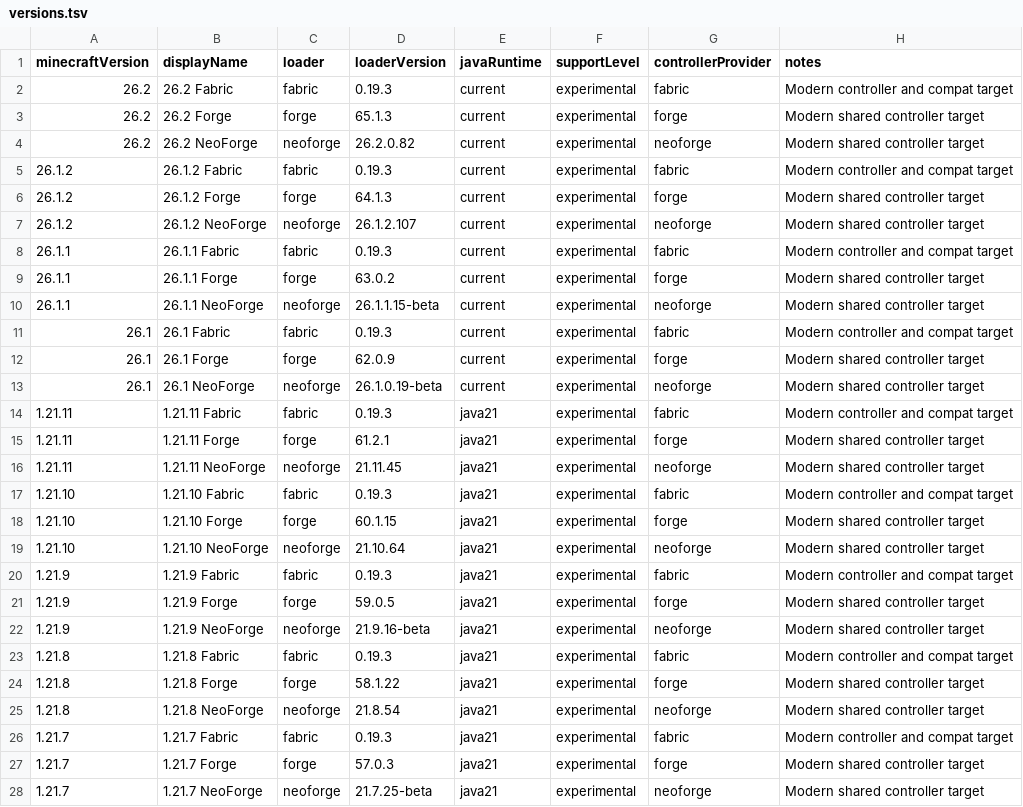
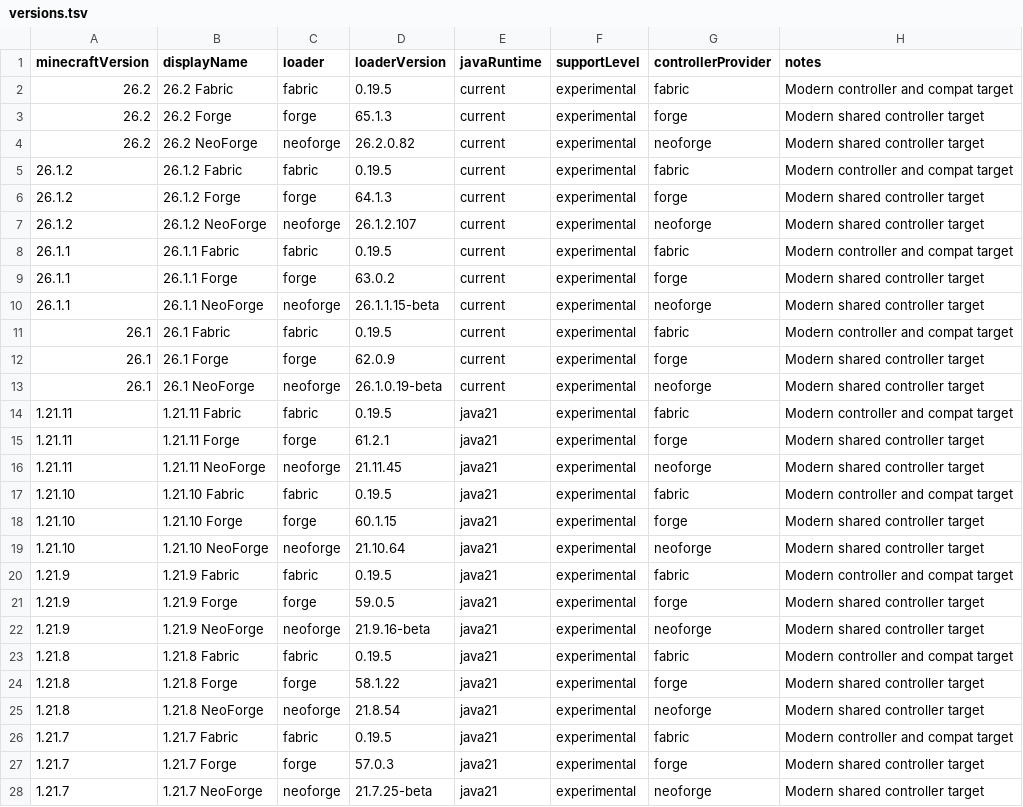
Before and after one commit to erjezuh/JavaUWP, a TSV file: config/versions.tsv, drawn as a sheet; only a part is shown; the diff covers the shown part only.

Commit message:
bump fabric loader to 0.19.5 on every fabric target - bring in the new update from local branch

```diff
--- a/config/versions.tsv
+++ b/config/versions.tsv
@@ -1,27 +1,27 @@
 minecraftVersion	displayName	loader	loaderVersion	javaRuntime	supportLevel	controllerProvider	notes
-26.2	26.2 Fabric	fabric	0.19.3	current	experimental	fabric	Modern controller and compat target
+26.2	26.2 Fabric	fabric	0.19.5	current	experimental	fabric	Modern controller and compat target
 26.2	26.2 Forge	forge	65.1.3	current	experimental	forge	Modern shared controller target
 26.2	26.2 NeoForge	neoforge	26.2.0.82	current	experimental	neoforge	Modern shared controller target
-26.1.2	26.1.2 Fabric	fabric	0.19.3	current	experimental	fabric	Modern controller and compat target
+26.1.2	26.1.2 Fabric	fabric	0.19.5	current	experimental	fabric	Modern controller and compat target
 26.1.2	26.1.2 Forge	forge	64.1.3	current	experimental	forge	Modern shared controller target
 26.1.2	26.1.2 NeoForge	neoforge	26.1.2.107	current	experimental	neoforge	Modern shared controller target
-26.1.1	26.1.1 Fabric	fabric	0.19.3	current	experimental	fabric	Modern controller and compat target
+26.1.1	26.1.1 Fabric	fabric	0.19.5	current	experimental	fabric	Modern controller and compat target
 26.1.1	26.1.1 Forge	forge	63.0.2	current	experimental	forge	Modern shared controller target
 26.1.1	26.1.1 NeoForge	neoforge	26.1.1.15-beta	current	experimental	neoforge	Modern shared controller target
-26.1	26.1 Fabric	fabric	0.19.3	current	experimental	fabric	Modern controller and compat target
+26.1	26.1 Fabric	fabric	0.19.5	current	experimental	fabric	Modern controller and compat target
 26.1	26.1 Forge	forge	62.0.9	current	experimental	forge	Modern shared controller target
 26.1	26.1 NeoForge	neoforge	26.1.0.19-beta	current	experimental	neoforge	Modern shared controller target
-1.21.11	1.21.11 Fabric	fabric	0.19.3	java21	experimental	fabric	Modern controller and compat target
+1.21.11	1.21.11 Fabric	fabric	0.19.5	java21	experimental	fabric	Modern controller and compat target
 1.21.11	1.21.11 Forge	forge	61.2.1	java21	experimental	forge	Modern shared controller target
 1.21.11	1.21.11 NeoForge	neoforge	21.11.45	java21	experimental	neoforge	Modern shared controller target
-1.21.10	1.21.10 Fabric	fabric	0.19.3	java21	experimental	fabric	Modern controller and compat target
+1.21.10	1.21.10 Fabric	fabric	0.19.5	java21	experimental	fabric	Modern controller and compat target
 1.21.10	1.21.10 Forge	forge	60.1.15	java21	experimental	forge	Modern shared controller target
 1.21.10	1.21.10 NeoForge	neoforge	21.10.64	java21	experimental	neoforge	Modern shared controller target
-1.21.9	1.21.9 Fabric	fabric	0.19.3	java21	experimental	fabric	Modern controller and compat target
+1.21.9	1.21.9 Fabric	fabric	0.19.5	java21	experimental	fabric	Modern controller and compat target
 1.21.9	1.21.9 Forge	forge	59.0.5	java21	experimental	forge	Modern shared controller target
 1.21.9	1.21.9 NeoForge	neoforge	21.9.16-beta	java21	experimental	neoforge	Modern shared controller target
-1.21.8	1.21.8 Fabric	fabric	0.19.3	java21	experimental	fabric	Modern controller and compat target
+1.21.8	1.21.8 Fabric	fabric	0.19.5	java21	experimental	fabric	Modern controller and compat target
 1.21.8	1.21.8 Forge	forge	58.1.22	java21	experimental	forge	Modern shared controller target
 1.21.8	1.21.8 NeoForge	neoforge	21.8.54	java21	experimental	neoforge	Modern shared controller target
-1.21.7	1.21.7 Fabric	fabric	0.19.3	java21	experimental	fabric	Modern controller and compat target
+1.21.7	1.21.7 Fabric	fabric	0.19.5	java21	experimental	fabric	Modern controller and compat target
 1.21.7	1.21.7 Forge	forge	57.0.3	java21	experimental	forge	Modern shared controller target
```
Also changed, not shown: 9 edited cells elsewhere in this file, 5 other files.
